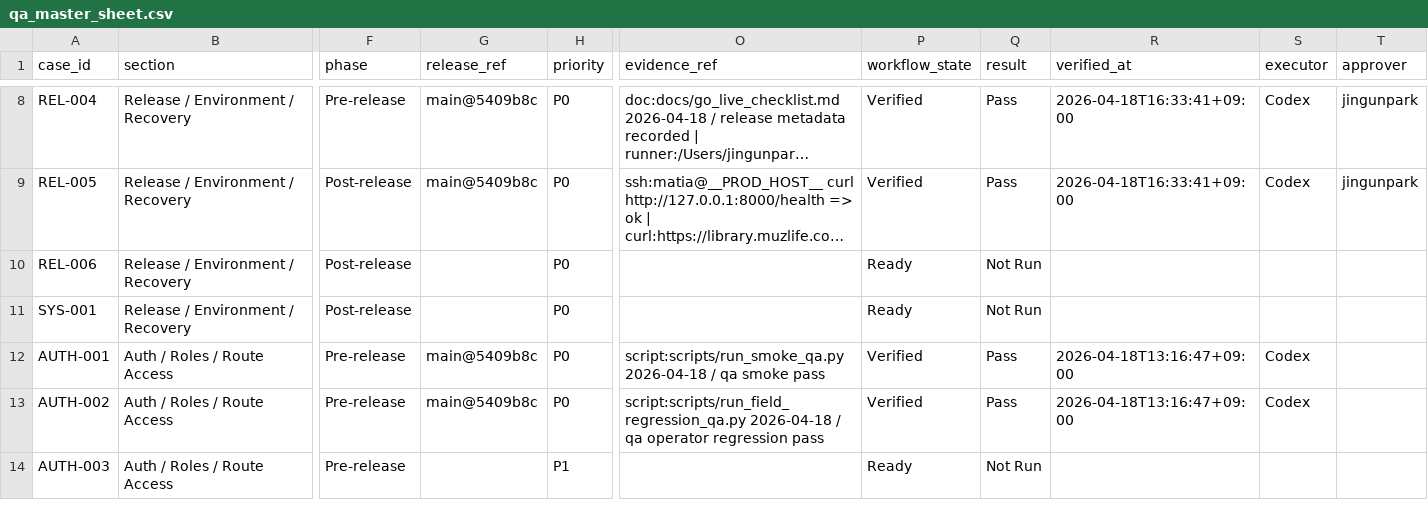
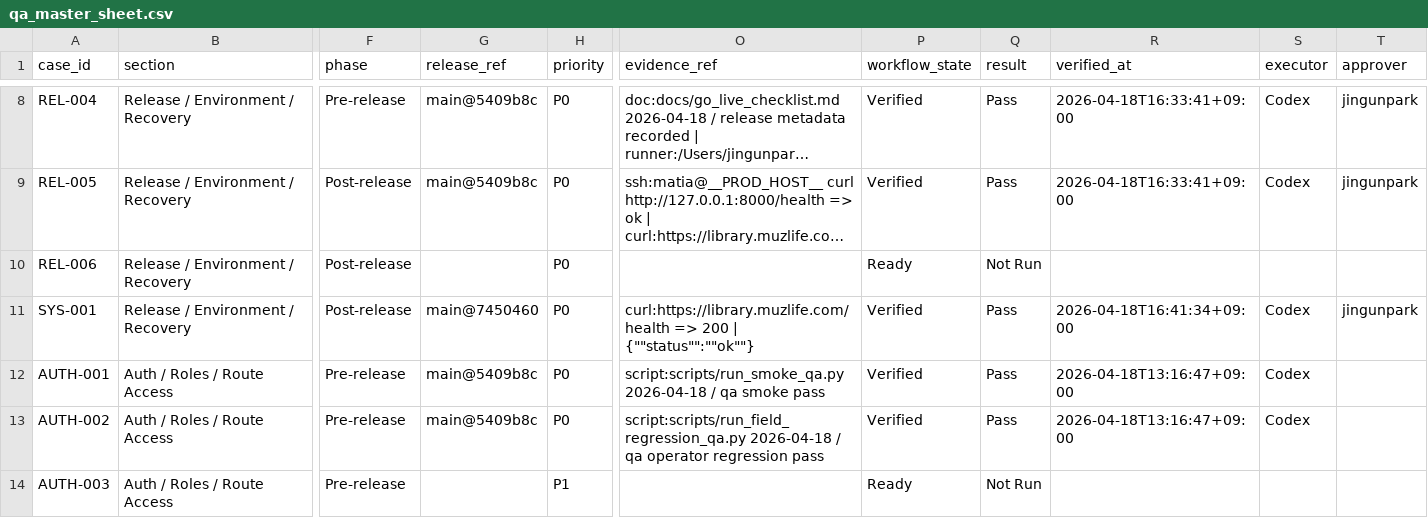
Before and after one commit to muzlife/Music-Library, a CSV file: docs/qa/qa_master_sheet.csv, drawn as a sheet; only a part is shown, gaps mark what is left out; long unchanged cells end in …; the diff names each change by its address in the sheet, - before the commit and + after, or states it on an @@ line.

Commit message:
docs: record prod external health smoke

```diff
--- a/docs/qa/qa_master_sheet.csv
+++ b/docs/qa/qa_master_sheet.csv
-G11 (release_ref): (empty)
+G11 (release_ref): main@7450460
-O11 (evidence_ref): (empty)
+O11 (evidence_ref): curl:https://library.muzlife.com/health => 200 | {""status"":""ok""}
-P11 (workflow_state): Ready
+P11 (workflow_state): Verified
-Q11 (result): Not Run
+Q11 (result): Pass
-R11 (verified_at): (empty)
+R11 (verified_at): 2026-04-18T16:41:34+09:00
-S11 (executor): (empty)
+S11 (executor): Codex
-T11 (approver): (empty)
+T11 (approver): jingunpark
```
